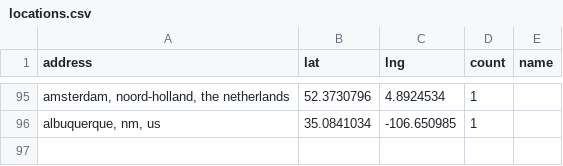
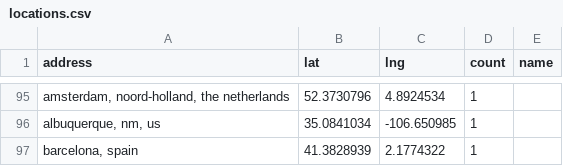
Before and after one commit to hpc-social/map, a CSV file: _data/locations.csv, drawn as a sheet; only a part is shown, gaps mark what is left out.

```diff
--- a/_data/locations.csv
+++ b/_data/locations.csv
@@ -96 +96,2 @@ address,lat,lng,count,name
 "albuquerque, nm, us",35.0841034,-106.650985,1,
+"barcelona, spain",41.3828939,2.1774322,1,
```
